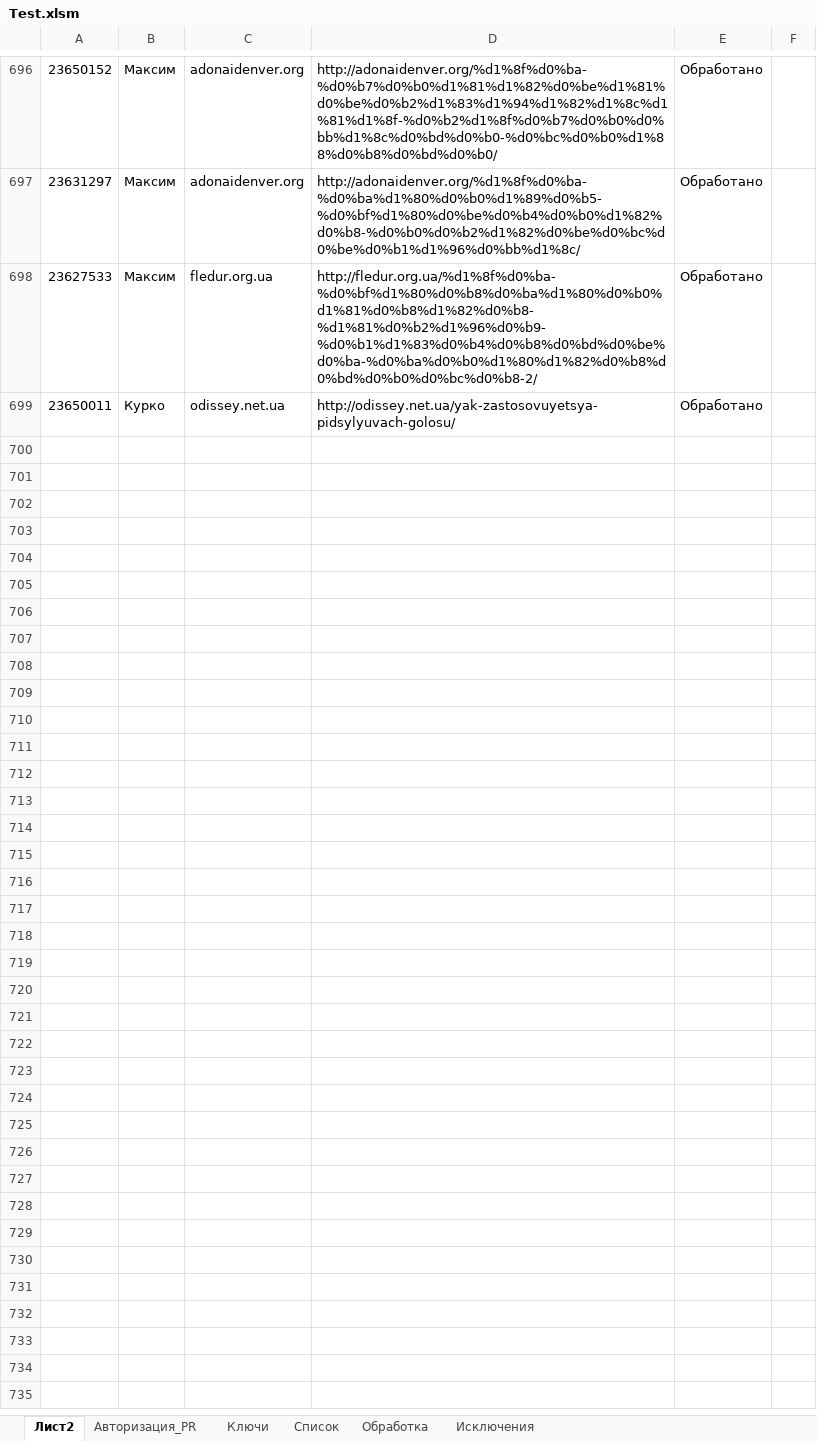
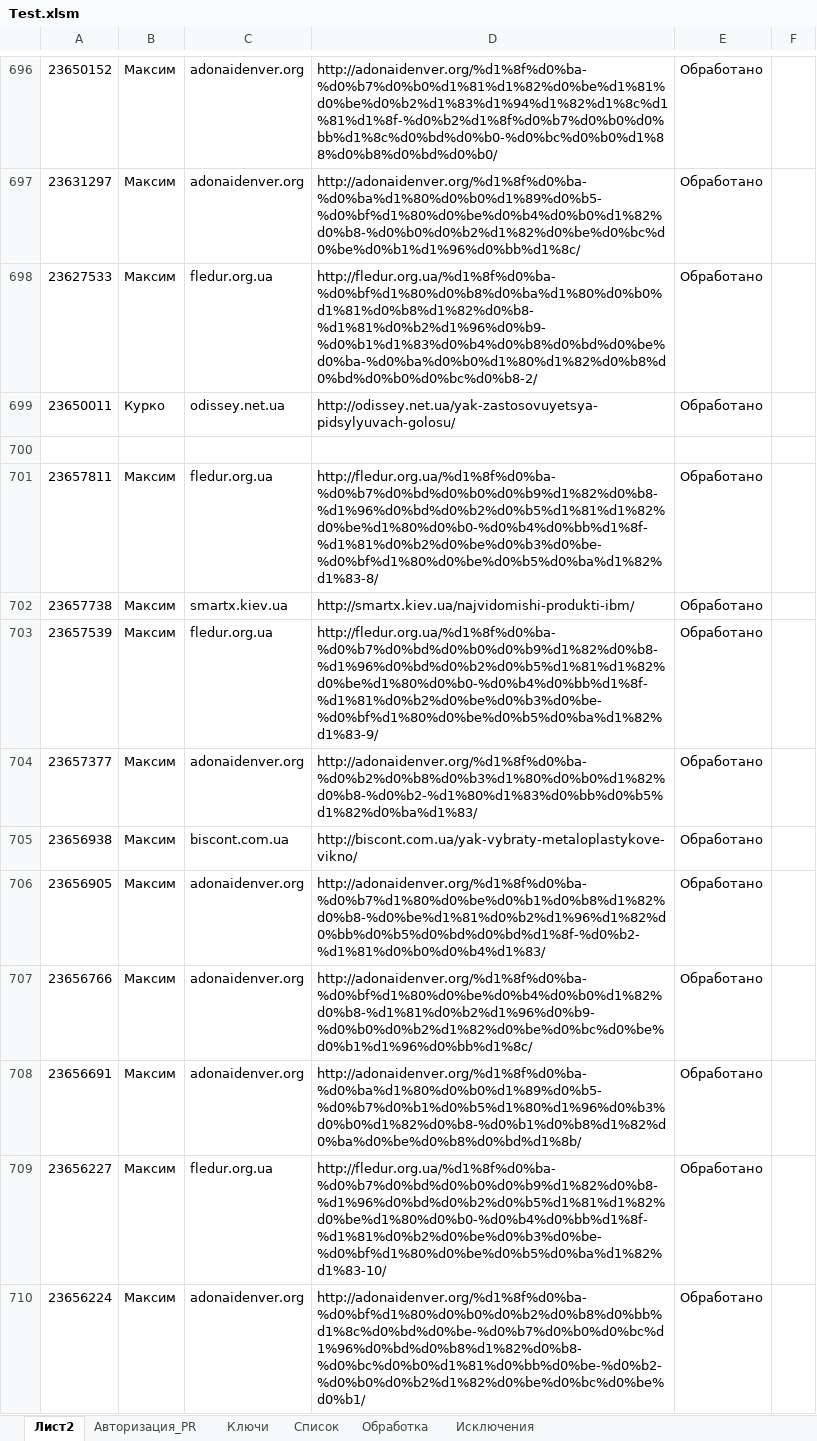
Before and after one commit to Goodron1981/MyMacros-master, an Excel workbook: Test.xlsm, sheet Лист2, drawn as a sheet; only a part is shown, gaps mark what is left out; values as stored, in another font and other column widths than the file's, no borders; the diff covers the shown part only; the diff names each change by its address in the sheet, - before the commit and + after, or states it on an @@ line.

```diff
--- a/Test.xlsm (sheet Лист2)
+++ b/Test.xlsm (sheet Лист2)
+row 700: (empty)
+row 701: 23657811 | Максим | fledur.org.ua | http://fledur.org.ua/%d1%8f%d0%ba-%d0%b7%d0%bd%d0%b0%d0%b9%d1%82%d0%b8-%d1%96%d0%bd%d0%b2%d0%b5%d1%81%d1%82%d0%be%d1%80%d0%b0-%d0%b4%d0%bb%d1%8f-%d1%81%d0%b2%d0%be%d0%b3%d0%be-%d0%bf%d1%80%d0%be%d0%b5%d0%ba%d1%82%d1%83-8/ | Обработано
+row 702: 23657738 | Максим | smartx.kiev.ua | http://smartx.kiev.ua/najvidomishi-produkti-ibm/ | Обработано
+row 703: 23657539 | Максим | fledur.org.ua | http://fledur.org.ua/%d1%8f%d0%ba-%d0%b7%d0%bd%d0%b0%d0%b9%d1%82%d0%b8-%d1%96%d0%bd%d0%b2%d0%b5%d1%81%d1%82%d0%be%d1%80%d0%b0-%d0%b4%d0%bb%d1%8f-%d1%81%d0%b2%d0%be%d0%b3%d0%be-%d0%bf%d1%80%d0%be%d0%b5%d0%ba%d1%82%d1%83-9/ | Обработано
+row 704: 23657377 | Максим | adonaidenver.org | http://adonaidenver.org/%d1%8f%d0%ba-%d0%b2%d0%b8%d0%b3%d1%80%d0%b0%d1%82%d0%b8-%d0%b2-%d1%80%d1%83%d0%bb%d0%b5%d1%82%d0%ba%d1%83/ | Обработано
+row 705: 23656938 | Максим | biscont.com.ua | http://biscont.com.ua/yak-vybraty-metaloplastykove-vikno/ | Обработано
+row 706: 23656905 | Максим | adonaidenver.org | http://adonaidenver.org/%d1%8f%d0%ba-%d0%b7%d1%80%d0%be%d0%b1%d0%b8%d1%82%d0%b8-%d0%be%d1%81%d0%b2%d1%96%d1%82%d0%bb%d0%b5%d0%bd%d0%bd%d1%8f-%d0%b2-%d1%81%d0%b0%d0%b4%d1%83/ | Обработано
+row 707: 23656766 | Максим | adonaidenver.org | http://adonaidenver.org/%d1%8f%d0%ba-%d0%bf%d1%80%d0%be%d0%b4%d0%b0%d1%82%d0%b8-%d1%81%d0%b2%d1%96%d0%b9-%d0%b0%d0%b2%d1%82%d0%be%d0%bc%d0%be%d0%b1%d1%96%d0%bb%d1%8c/ | Обработано
+row 708: 23656691 | Максим | adonaidenver.org | http://adonaidenver.org/%d1%8f%d0%ba-%d0%ba%d1%80%d0%b0%d1%89%d0%b5-%d0%b7%d0%b1%d0%b5%d1%80%d1%96%d0%b3%d0%b0%d1%82%d0%b8-%d0%b1%d0%b8%d1%82%d0%ba%d0%be%d0%b8%d0%bd%d1%8b/ | Обработано
+row 709: 23656227 | Максим | fledur.org.ua | http://fledur.org.ua/%d1%8f%d0%ba-%d0%b7%d0%bd%d0%b0%d0%b9%d1%82%d0%b8-%d1%96%d0%bd%d0%b2%d0%b5%d1%81%d1%82%d0%be%d1%80%d0%b0-%d0%b4%d0%bb%d1%8f-%d1%81%d0%b2%d0%be%d0%b3%d0%be-%d0%bf%d1%80%d0%be%d0%b5%d0%ba%d1%82%d1%83-10/ | Обработано
+row 710: 23656224 | Максим | adonaidenver.org | http://adonaidenver.org/%d1%8f%d0%ba-%d0%bf%d1%80%d0%b0%d0%b2%d0%b8%d0%bb%d1%8c%d0%bd%d0%be-%d0%b7%d0%b0%d0%bc%d1%96%d0%bd%d0%b8%d1%82%d0%b8-%d0%bc%d0%b0%d1%81%d0%bb%d0%be-%d0%b2-%d0%b0%d0%b2%d1%82%d0%be%d0%bc%d0%be%d0%b1/ | Обработано
```
Also changed, not shown: 10 added rows elsewhere in this sheet, sheet Обработка, sheet Ключи, sheet Список, Test_Blogun.xlsm, Тестовая версия.xlsm, 1 other file.
